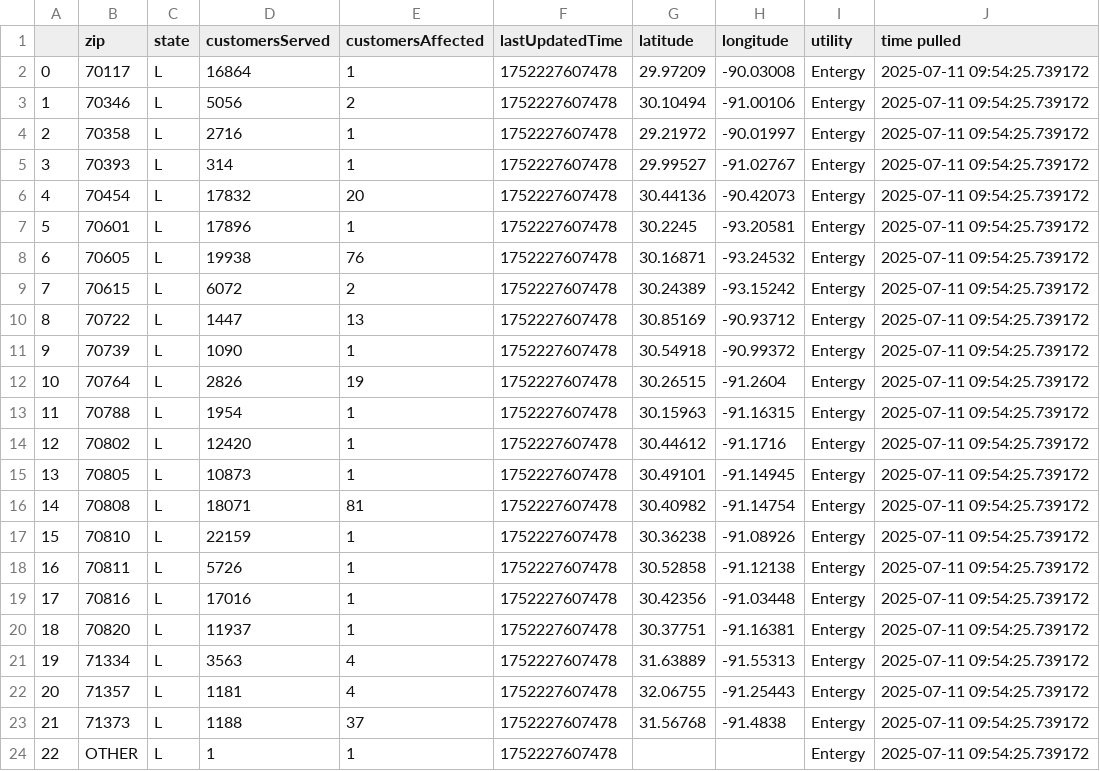
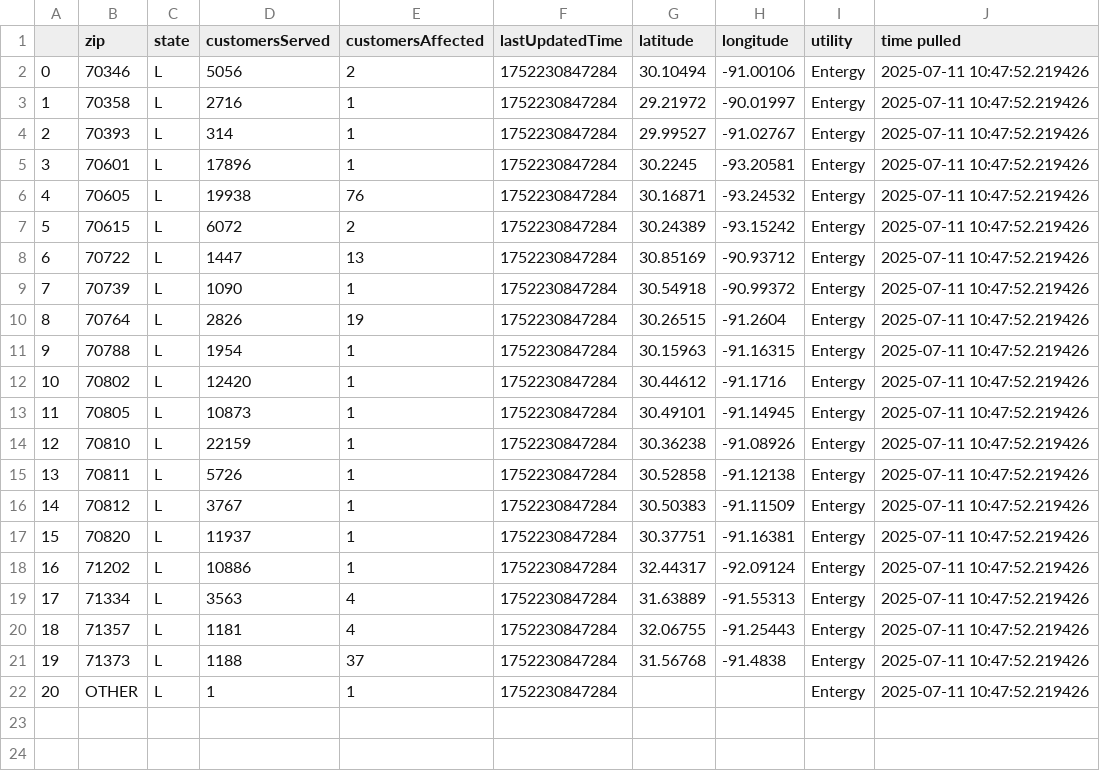
Before and after one commit to sophiaanderson14/entergy-github, a CSV file: louisiana-zip.csv, drawn as a sheet; removed rows and columns are numbered as before the commit, all else as after; the diff names each change by its address in the sheet, - before the commit and + after, or states it on an @@ line.

```diff
--- a/louisiana-zip.csv
+++ b/louisiana-zip.csv
-row 2: 0 | 70117 | L | 16864 | 1 | 1752227607478 | 29.97209 | -90.03008 | Entergy | 2025-07-11 09:54:25.739172
@@ column A renumbered from row 2 down @@
-F2:F4 (lastUpdatedTime): 1752227607478
+F2:F4 (lastUpdatedTime): 1752230847284
-J2:J4 (time pulled): 2025-07-11 09:54:25.739172
+J2:J4 (time pulled): 2025-07-11 10:47:52.219426
-row 6: 4 | 70454 | L | 17832 | 20 | 1752227607478 | 30.44136 | -90.42073 | Entergy | 2025-07-11 09:54:25.739172
-F5:F13 (lastUpdatedTime): 1752227607478
+F5:F13 (lastUpdatedTime): 1752230847284
-J5:J13 (time pulled): 2025-07-11 09:54:25.739172
+J5:J13 (time pulled): 2025-07-11 10:47:52.219426
-row 16: 14 | 70808 | L | 18071 | 81 | 1752227607478 | 30.40982 | -91.14754 | Entergy | 2025-07-11 09:54:25.739172
-F14:F15 (lastUpdatedTime): 1752227607478
+F14:F15 (lastUpdatedTime): 1752230847284
-J14:J15 (time pulled): 2025-07-11 09:54:25.739172
+J14:J15 (time pulled): 2025-07-11 10:47:52.219426
-row 19: 17 | 70816 | L | 17016 | 1 | 1752227607478 | 30.42356 | -91.03448 | Entergy | 2025-07-11 09:54:25.739172
+row 16: 14 | 70812 | L | 3767 | 1 | 1752230847284 | 30.50383 | -91.11509 | Entergy | 2025-07-11 10:47:52.219426
-F17 (lastUpdatedTime): 1752227607478
+F17 (lastUpdatedTime): 1752230847284
-J17 (time pulled): 2025-07-11 09:54:25.739172
+J17 (time pulled): 2025-07-11 10:47:52.219426
+row 18: 16 | 71202 | L | 10886 | 1 | 1752230847284 | 32.44317 | -92.09124 | Entergy | 2025-07-11 10:47:52.219426
-F19:F22 (lastUpdatedTime): 1752227607478
+F19:F22 (lastUpdatedTime): 1752230847284
-J19:J22 (time pulled): 2025-07-11 09:54:25.739172
+J19:J22 (time pulled): 2025-07-11 10:47:52.219426
```
Also changed, not shown: louisiana-county.csv, mississippi-county.csv, 1 other file.
